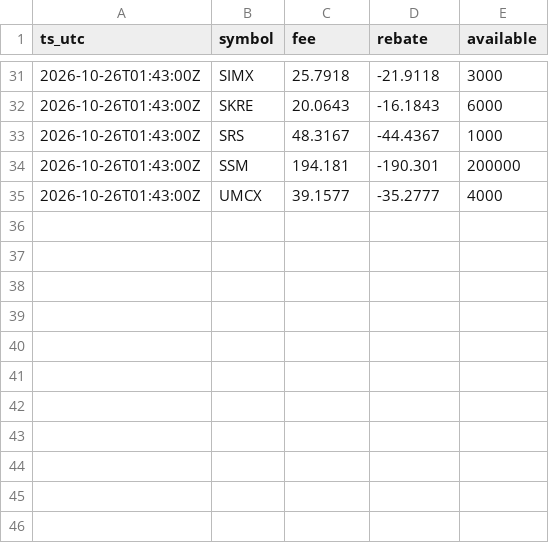
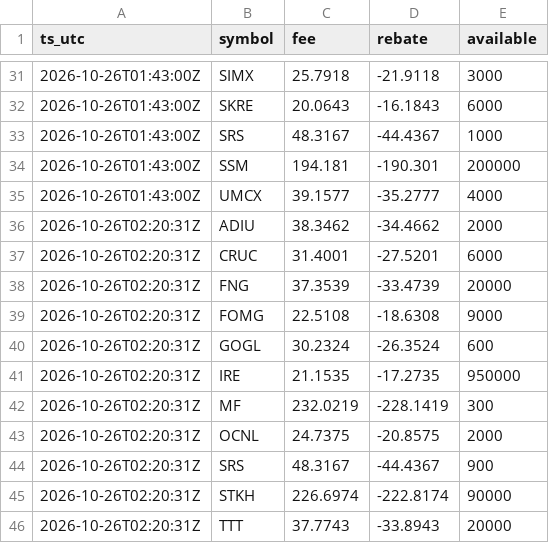
Before and after one commit to moyamiya55-dev/shortdata, a CSV file: data/ibkr/2026-10-26.csv, drawn as a sheet; only a part is shown, gaps mark what is left out; the diff names each change by its address in the sheet, - before the commit and + after, or states it on an @@ line.

Commit message:
ibkr 2026-10-26T02:20Z

```diff
--- a/data/ibkr/2026-10-26.csv
+++ b/data/ibkr/2026-10-26.csv
+row 36: 2026-10-26T02:20:31Z | ADIU | 38.3462 | -34.4662 | 2000
+row 37: 2026-10-26T02:20:31Z | CRUC | 31.4001 | -27.5201 | 6000
+row 38: 2026-10-26T02:20:31Z | FNG | 37.3539 | -33.4739 | 20000
+row 39: 2026-10-26T02:20:31Z | FOMG | 22.5108 | -18.6308 | 9000
+row 40: 2026-10-26T02:20:31Z | GOGL | 30.2324 | -26.3524 | 600
+row 41: 2026-10-26T02:20:31Z | IRE | 21.1535 | -17.2735 | 950000
+row 42: 2026-10-26T02:20:31Z | MF | 232.0219 | -228.1419 | 300
+row 43: 2026-10-26T02:20:31Z | OCNL | 24.7375 | -20.8575 | 2000
+row 44: 2026-10-26T02:20:31Z | SRS | 48.3167 | -44.4367 | 900
+row 45: 2026-10-26T02:20:31Z | STKH | 226.6974 | -222.8174 | 90000
+row 46: 2026-10-26T02:20:31Z | TTT | 37.7743 | -33.8943 | 20000
```
Also changed, not shown: 1 other file.
